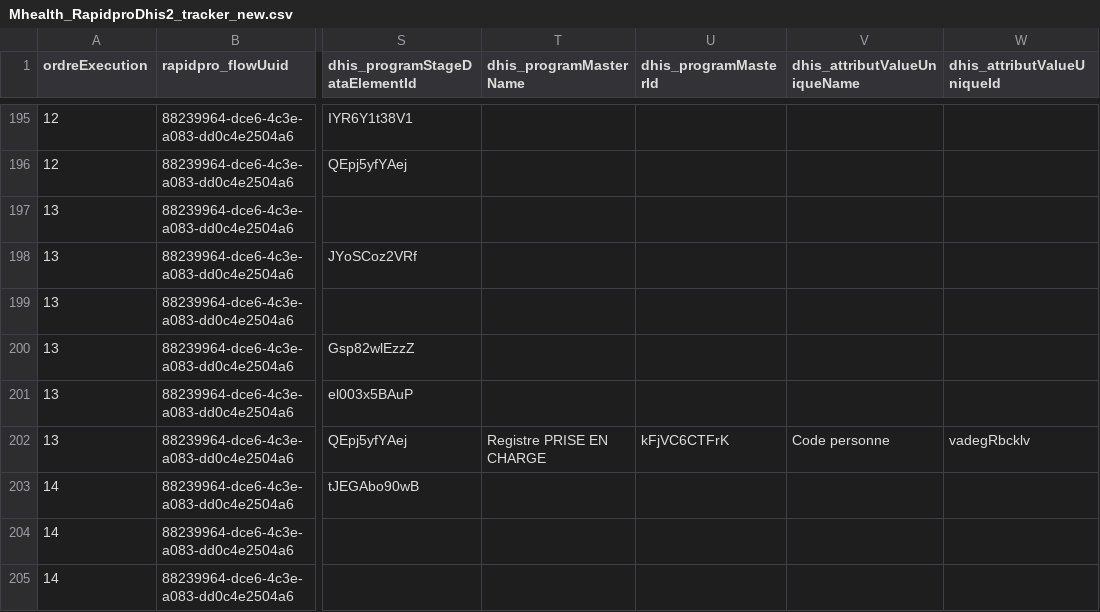
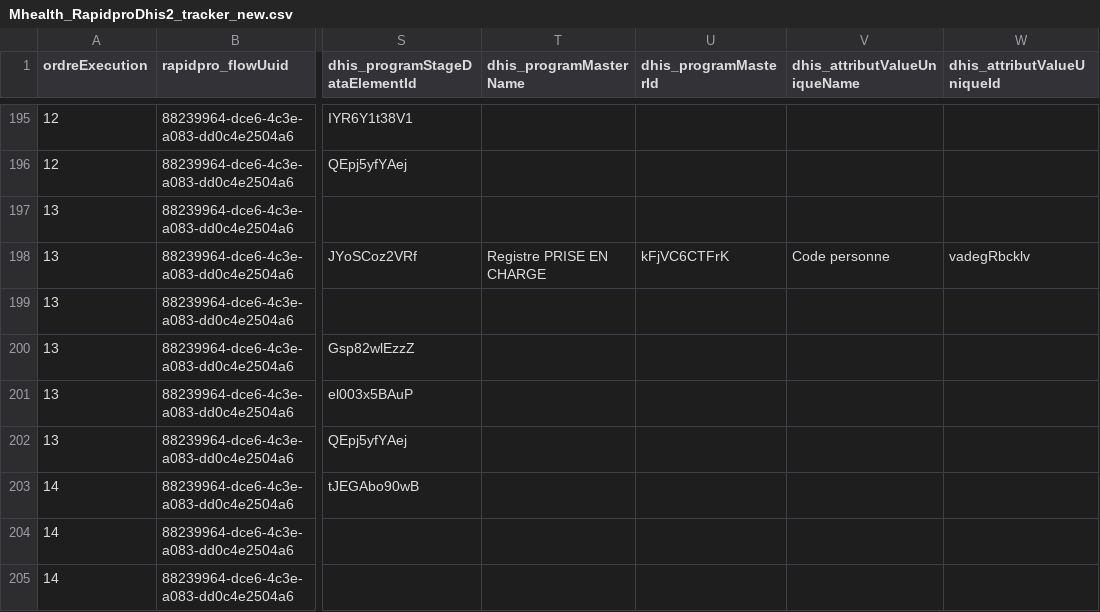
Before and after one commit to cyrillekouassi/ZatoFile, a CSV file: Mhealth_RapidproDhis2_tracker_new.csv, drawn as a sheet; only a part is shown, gaps mark what is left out; the diff names each change by its address in the sheet, - before the commit and + after, or states it on an @@ line.

```diff
--- a/Mhealth_RapidproDhis2_tracker_new.csv
+++ b/Mhealth_RapidproDhis2_tracker_new.csv
-T198 (dhis_programMasterName): (empty)
+T198 (dhis_programMasterName): Registre PRISE EN CHARGE
-U198 (dhis_programMasterId): (empty)
+U198 (dhis_programMasterId): kFjVC6CTFrK
-V198 (dhis_attributValueUniqueName): (empty)
+V198 (dhis_attributValueUniqueName): Code personne
-W198 (dhis_attributValueUniqueId): (empty)
+W198 (dhis_attributValueUniqueId): vadegRbcklv
-T202 (dhis_programMasterName): Registre PRISE EN CHARGE
+T202 (dhis_programMasterName): (empty)
-U202 (dhis_programMasterId): kFjVC6CTFrK
+U202 (dhis_programMasterId): (empty)
-V202 (dhis_attributValueUniqueName): Code personne
+V202 (dhis_attributValueUniqueName): (empty)
-W202 (dhis_attributValueUniqueId): vadegRbcklv
+W202 (dhis_attributValueUniqueId): (empty)
```
Also changed, not shown: Mhealth_RapidproDhis2_tracker_old.csv.
